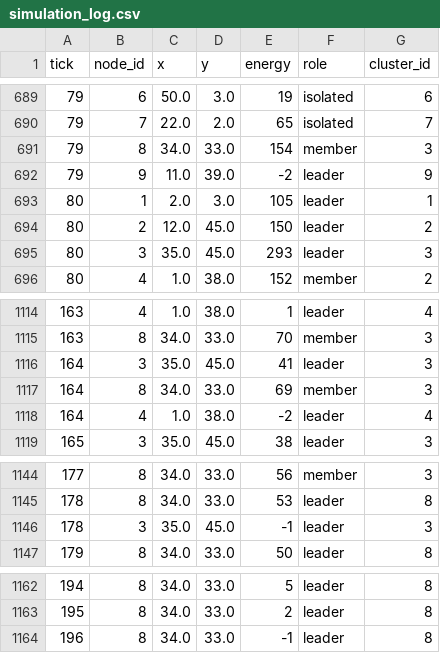
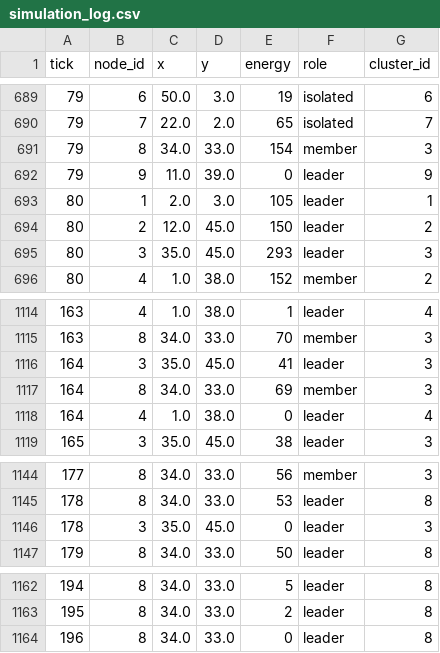
Before and after one commit to UchihaIthachi/distributed-node-simulator, a CSV file: outputs/outputs_of_input1/simulation_log.csv, drawn as a sheet; only a part is shown, gaps mark what is left out.

```diff
--- a/outputs/outputs_of_input1/simulation_log.csv
+++ b/outputs/outputs_of_input1/simulation_log.csv
@@ -691,3 +691,3 @@ tick,node_id,x,y,energy,role,cluster_id
 79,8,34.0,33.0,154,member,3
-79,9,11.0,39.0,-2,leader,9
+79,9,11.0,39.0,0,leader,9
 80,1,2.0,3.0,105,leader,1
@@ -1117,3 +1117,3 @@ tick,node_id,x,y,energy,role,cluster_id
 164,8,34.0,33.0,69,member,3
-164,4,1.0,38.0,-2,leader,4
+164,4,1.0,38.0,0,leader,4
 165,3,35.0,45.0,38,leader,3
@@ -1145,3 +1145,3 @@ tick,node_id,x,y,energy,role,cluster_id
 178,8,34.0,33.0,53,leader,8
-178,3,35.0,45.0,-1,leader,3
+178,3,35.0,45.0,0,leader,3
 179,8,34.0,33.0,50,leader,8
@@ -1163,2 +1163,2 @@ tick,node_id,x,y,energy,role,cluster_id
 195,8,34.0,33.0,2,leader,8
-196,8,34.0,33.0,-1,leader,8
+196,8,34.0,33.0,0,leader,8
```
Also changed, not shown: 10 other files.
